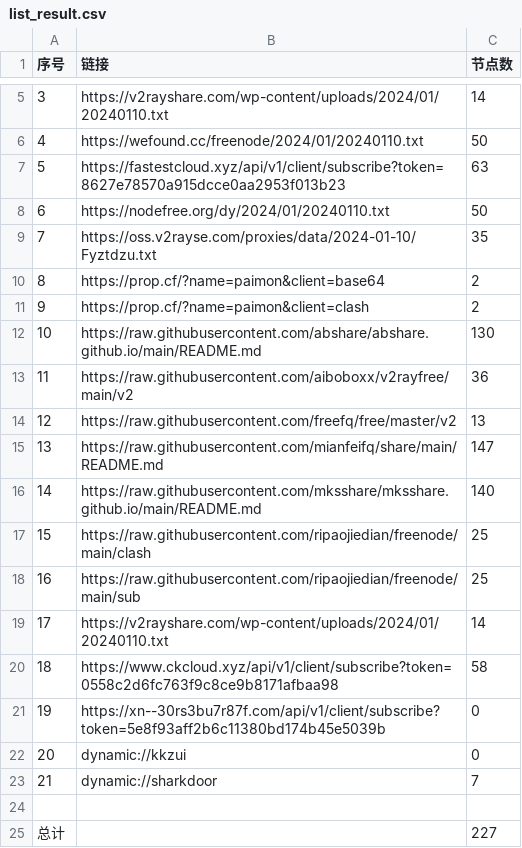
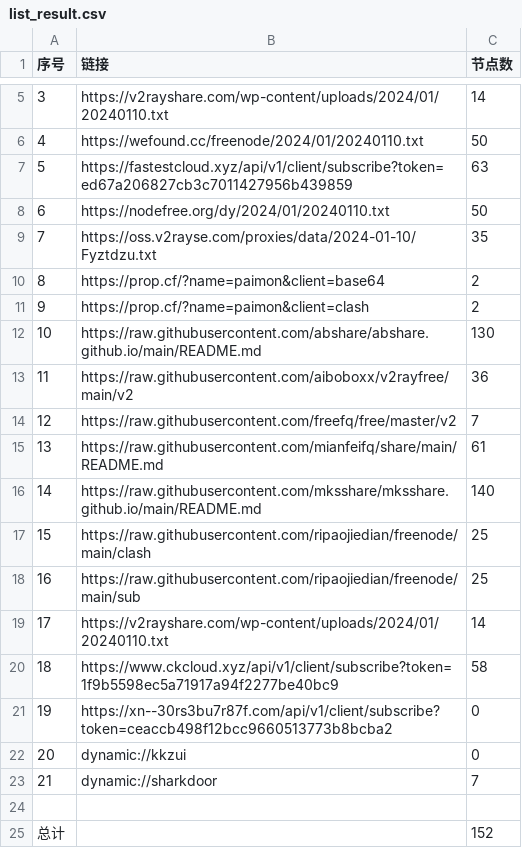
Before and after one commit to hdrafyy/NoMoreWalls, a CSV file: list_result.csv, drawn as a sheet; only a part is shown, gaps mark what is left out.

```diff
--- a/list_result.csv
+++ b/list_result.csv
@@ -6,3 +6,3 @@
 4,https://wefound.cc/freenode/2024/01/20240110.txt,50
-5,https://fastestcloud.xyz/api/v1/client/subscribe?token=8627e78570a915dcce0aa2953f013b23,63
+5,https://fastestcloud.xyz/api/v1/client/subscribe?token=ed67a206827cb3c7011427956b439859,63
 6,https://nodefree.org/dy/2024/01/20240110.txt,50
@@ -13,4 +13,4 @@
 11,https://raw.githubusercontent.com/aiboboxx/v2rayfree/main/v2,36
-12,https://raw.githubusercontent.com/freefq/free/master/v2,13
-13,https://raw.githubusercontent.com/mianfeifq/share/main/README.md,147
+12,https://raw.githubusercontent.com/freefq/free/master/v2,7
+13,https://raw.githubusercontent.com/mianfeifq/share/main/README.md,61
 14,https://raw.githubusercontent.com/mksshare/mksshare.github.io/main/README.md,140
@@ -19,4 +19,4 @@
 17,https://v2rayshare.com/wp-content/uploads/2024/01/20240110.txt,14
-18,https://www.ckcloud.xyz/api/v1/client/subscribe?token=0558c2d6fc763f9c8ce9b8171afbaa98,58
-19,https://xn--30rs3bu7r87f.com/api/v1/client/subscribe?token=5e8f93aff2b6c11380bd174b45e5039b,0
+18,https://www.ckcloud.xyz/api/v1/client/subscribe?token=1f9b5598ec5a71917a94f2277be40bc9,58
+19,https://xn--30rs3bu7r87f.com/api/v1/client/subscribe?token=ceaccb498f12bcc9660513773b8bcba2,0
 20,dynamic://kkzui,0
@@ -24,2 +24,2 @@
 
-总计,,227
+总计,,152
```
Also changed, not shown: 13 other files.
